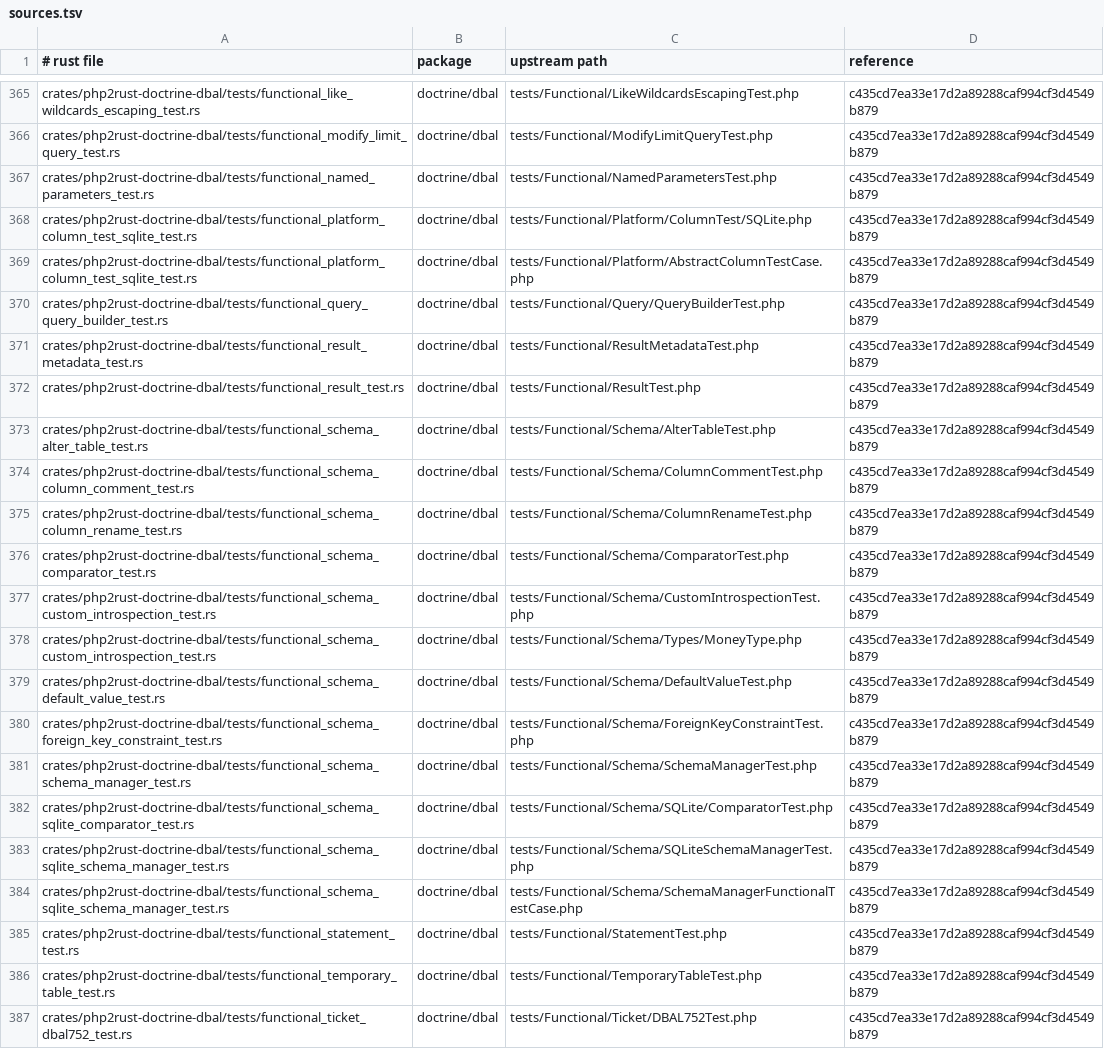
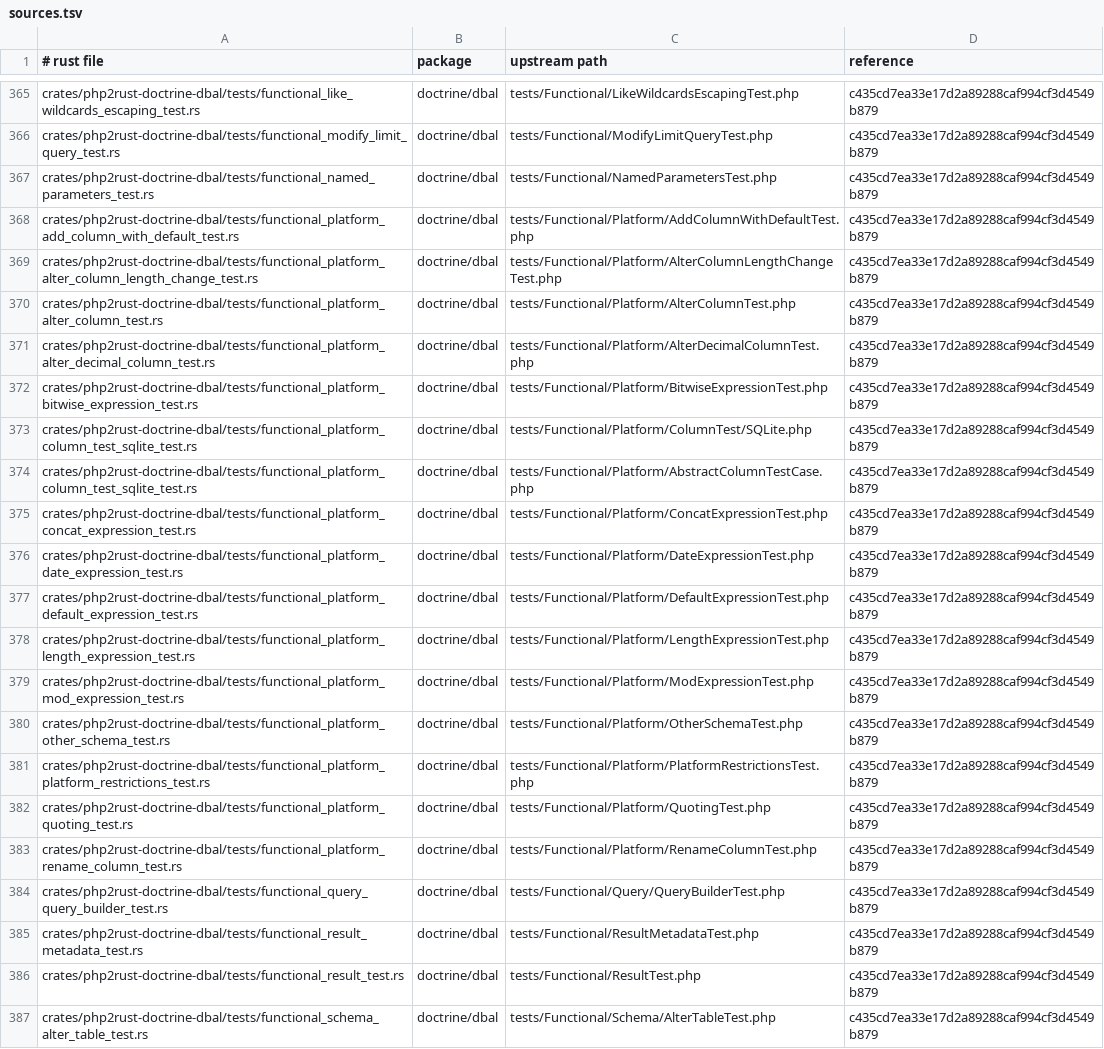
Before and after one commit to D-Nations/php2rust-doctrine-dbal, a TSV file: parity/sources.tsv, drawn as a sheet; only a part is shown, gaps mark what is left out; the shorter side is filled out with more unchanged rows; the diff names each change by its address in the sheet, - before the commit and + after, or states it on an @@ line.

```diff
--- a/parity/sources.tsv
+++ b/parity/sources.tsv
+row 368: crates/php2rust-doctrine-dbal/tests/functional_platform_add_column_with_default_test.rs | doctrine/dbal | tests/Functional/Platform/AddColumnWithDefaultTest.php | c435cd7ea33e17d2a89288caf994cf3d4549b879
+row 369: crates/php2rust-doctrine-dbal/tests/functional_platform_alter_column_length_change_test.rs | doctrine/dbal | tests/Functional/Platform/AlterColumnLengthChangeTest.php | c435cd7ea33e17d2a89288caf994cf3d4549b879
+row 370: crates/php2rust-doctrine-dbal/tests/functional_platform_alter_column_test.rs | doctrine/dbal | tests/Functional/Platform/AlterColumnTest.php | c435cd7ea33e17d2a89288caf994cf3d4549b879
+row 371: crates/php2rust-doctrine-dbal/tests/functional_platform_alter_decimal_column_test.rs | doctrine/dbal | tests/Functional/Platform/AlterDecimalColumnTest.php | c435cd7ea33e17d2a89288caf994cf3d4549b879
+row 372: crates/php2rust-doctrine-dbal/tests/functional_platform_bitwise_expression_test.rs | doctrine/dbal | tests/Functional/Platform/BitwiseExpressionTest.php | c435cd7ea33e17d2a89288caf994cf3d4549b879
+row 375: crates/php2rust-doctrine-dbal/tests/functional_platform_concat_expression_test.rs | doctrine/dbal | tests/Functional/Platform/ConcatExpressionTest.php | c435cd7ea33e17d2a89288caf994cf3d4549b879
+row 376: crates/php2rust-doctrine-dbal/tests/functional_platform_date_expression_test.rs | doctrine/dbal | tests/Functional/Platform/DateExpressionTest.php | c435cd7ea33e17d2a89288caf994cf3d4549b879
+row 377: crates/php2rust-doctrine-dbal/tests/functional_platform_default_expression_test.rs | doctrine/dbal | tests/Functional/Platform/DefaultExpressionTest.php | c435cd7ea33e17d2a89288caf994cf3d4549b879
+row 378: crates/php2rust-doctrine-dbal/tests/functional_platform_length_expression_test.rs | doctrine/dbal | tests/Functional/Platform/LengthExpressionTest.php | c435cd7ea33e17d2a89288caf994cf3d4549b879
+row 379: crates/php2rust-doctrine-dbal/tests/functional_platform_mod_expression_test.rs | doctrine/dbal | tests/Functional/Platform/ModExpressionTest.php | c435cd7ea33e17d2a89288caf994cf3d4549b879
+row 380: crates/php2rust-doctrine-dbal/tests/functional_platform_other_schema_test.rs | doctrine/dbal | tests/Functional/Platform/OtherSchemaTest.php | c435cd7ea33e17d2a89288caf994cf3d4549b879
+row 381: crates/php2rust-doctrine-dbal/tests/functional_platform_platform_restrictions_test.rs | doctrine/dbal | tests/Functional/Platform/PlatformRestrictionsTest.php | c435cd7ea33e17d2a89288caf994cf3d4549b879
+row 382: crates/php2rust-doctrine-dbal/tests/functional_platform_quoting_test.rs | doctrine/dbal | tests/Functional/Platform/QuotingTest.php | c435cd7ea33e17d2a89288caf994cf3d4549b879
+row 383: crates/php2rust-doctrine-dbal/tests/functional_platform_rename_column_test.rs | doctrine/dbal | tests/Functional/Platform/RenameColumnTest.php | c435cd7ea33e17d2a89288caf994cf3d4549b879
```
Also changed, not shown: parity/doctrine/dbal.tsv, 15 other files.
